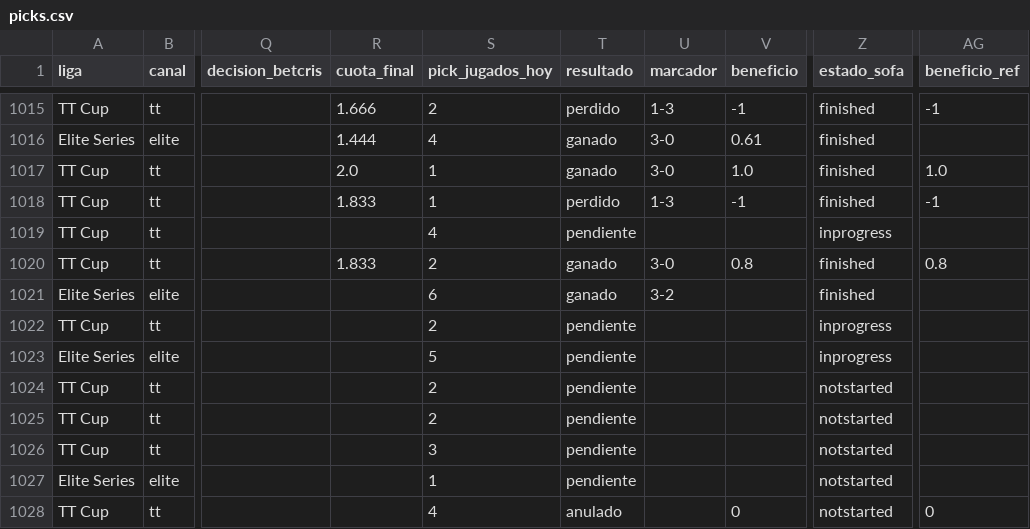
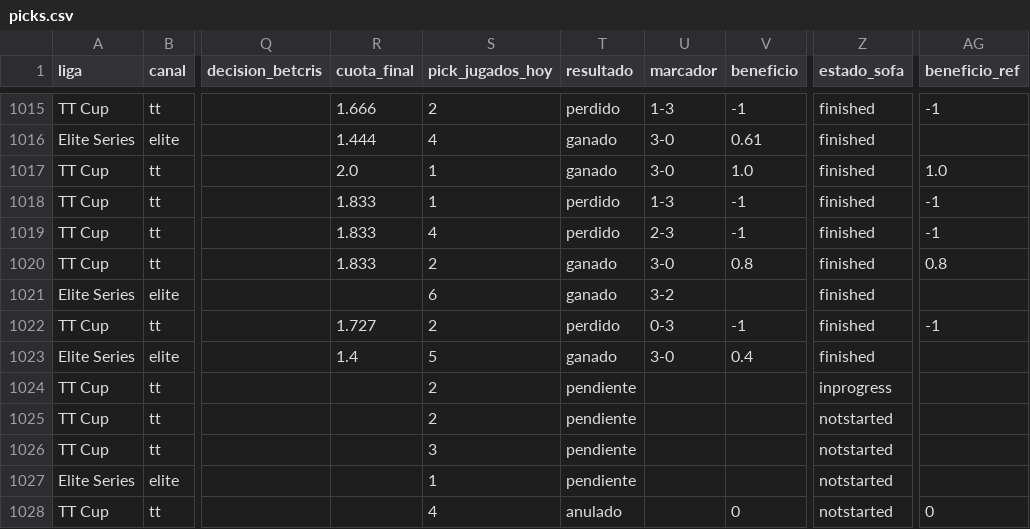
Before and after one commit to manuvaldespartera3-netizen/tt-multiliga, a CSV file: seguimiento/picks.csv, drawn as a sheet; only a part is shown, gaps mark what is left out; the diff names each change by its address in the sheet, - before the commit and + after, or states it on an @@ line.

Commit message:
Seguimiento TT Cup

```diff
--- a/seguimiento/picks.csv
+++ b/seguimiento/picks.csv
-R1019 (cuota_final): (empty)
+R1019 (cuota_final): 1.833
-T1019 (resultado): pendiente
+T1019 (resultado): perdido
-U1019 (marcador): (empty)
+U1019 (marcador): 2-3
-V1019 (beneficio): (empty)
+V1019 (beneficio): -1
-Z1019 (estado_sofa): inprogress
+Z1019 (estado_sofa): finished
-AG1019 (beneficio_ref): (empty)
+AG1019 (beneficio_ref): -1
-R1022 (cuota_final): (empty)
+R1022 (cuota_final): 1.727
-T1022 (resultado): pendiente
+T1022 (resultado): perdido
-U1022 (marcador): (empty)
+U1022 (marcador): 0-3
-V1022 (beneficio): (empty)
+V1022 (beneficio): -1
-Z1022:Z1023 (estado_sofa): inprogress
+Z1022:Z1023 (estado_sofa): finished
-AG1022 (beneficio_ref): (empty)
+AG1022 (beneficio_ref): -1
-R1023 (cuota_final): (empty)
+R1023 (cuota_final): 1.4
-T1023 (resultado): pendiente
+T1023 (resultado): ganado
-U1023 (marcador): (empty)
+U1023 (marcador): 3-0
-V1023 (beneficio): (empty)
+V1023 (beneficio): 0.4
-Z1024 (estado_sofa): notstarted
+Z1024 (estado_sofa): inprogress
```
Also changed, not shown: 1 other file.
